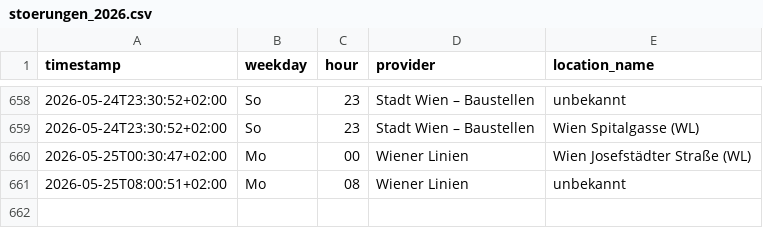
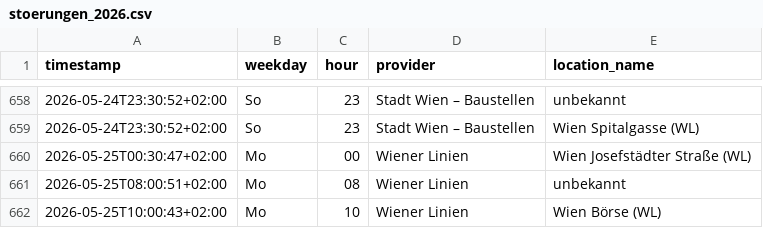
Before and after one commit to Origamihase/wien-oepnv, a CSV file: data/stats/stoerungen_2026.csv, drawn as a sheet; only a part is shown, gaps mark what is left out; the diff names each change by its address in the sheet, - before the commit and + after, or states it on an @@ line.

```diff
--- a/data/stats/stoerungen_2026.csv
+++ b/data/stats/stoerungen_2026.csv
+row 662: 2026-05-25T10:00:43+02:00 | Mo | 10 | Wiener Linien | Wien Börse (WL)
```
Also changed, not shown: data/stats/stammstrecke_2026.csv, 8 other files.
